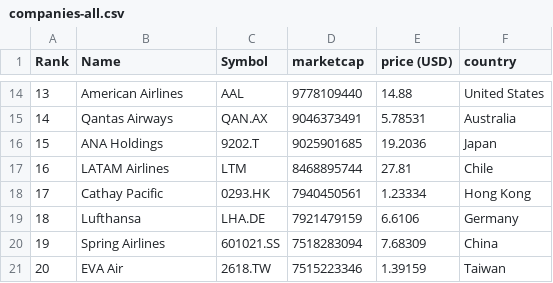
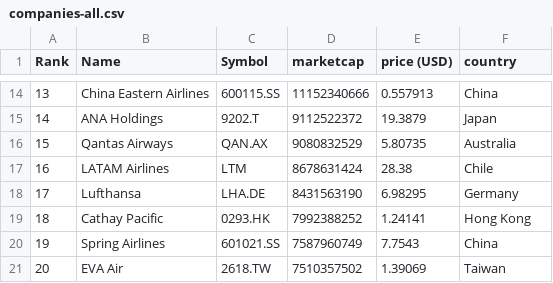
Before and after one commit to keops2004/merida-june-6-2024, a CSV file: companies-all.csv, drawn as a sheet; only a part is shown, gaps mark what is left out; the diff covers the shown part only.

```diff
--- a/companies-all.csv
+++ b/companies-all.csv
@@ -14,8 +14,8 @@
-"13","American Airlines","AAL","9778109440","14.88","United States"
-"14","Qantas Airways","QAN.AX","9046373491","5.78531","Australia"
-"15","ANA Holdings","9202.T","9025901685","19.2036","Japan"
-"16","LATAM Airlines","LTM","8468895744","27.81","Chile"
-"17","Cathay Pacific","0293.HK","7940450561","1.23334","Hong Kong"
-"18","Lufthansa","LHA.DE","7921479159","6.6106","Germany"
-"19","Spring Airlines","601021.SS","7518283094","7.68309","China"
-"20","EVA Air","2618.TW","7515223346","1.39159","Taiwan"
+"13","China Eastern Airlines","600115.SS","11152340666","0.557913","China"
+"14","ANA Holdings","9202.T","9112522372","19.3879","Japan"
+"15","Qantas Airways","QAN.AX","9080832529","5.80735","Australia"
+"16","LATAM Airlines","LTM","8678631424","28.38","Chile"
+"17","Lufthansa","LHA.DE","8431563190","6.98295","Germany"
+"18","Cathay Pacific","0293.HK","7992388252","1.24141","Hong Kong"
+"19","Spring Airlines","601021.SS","7587960749","7.7543","China"
+"20","EVA Air","2618.TW","7510357502","1.39069","Taiwan"
```
Also changed, not shown: 151 edited cells elsewhere in this file, 3 other files.
